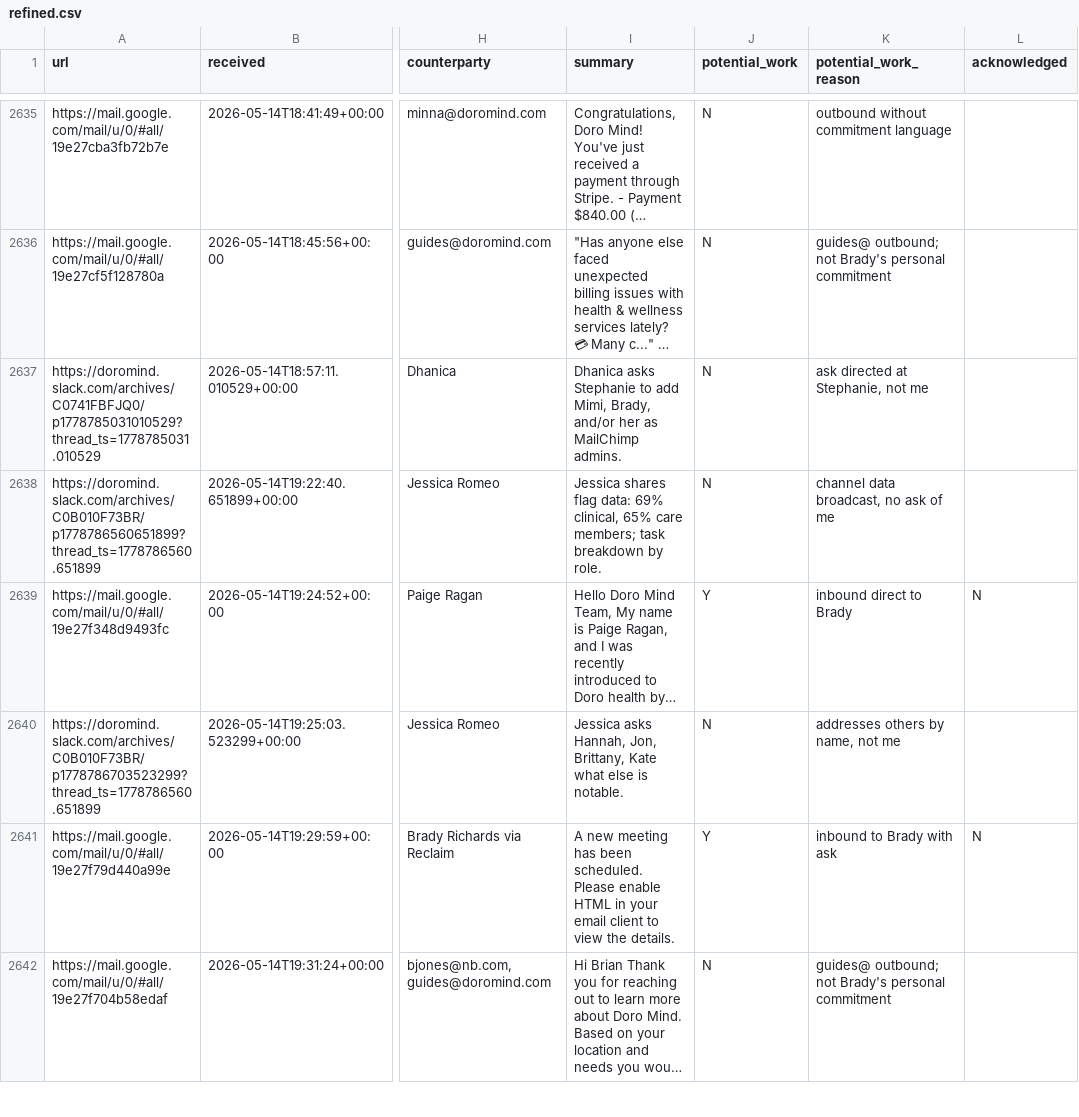
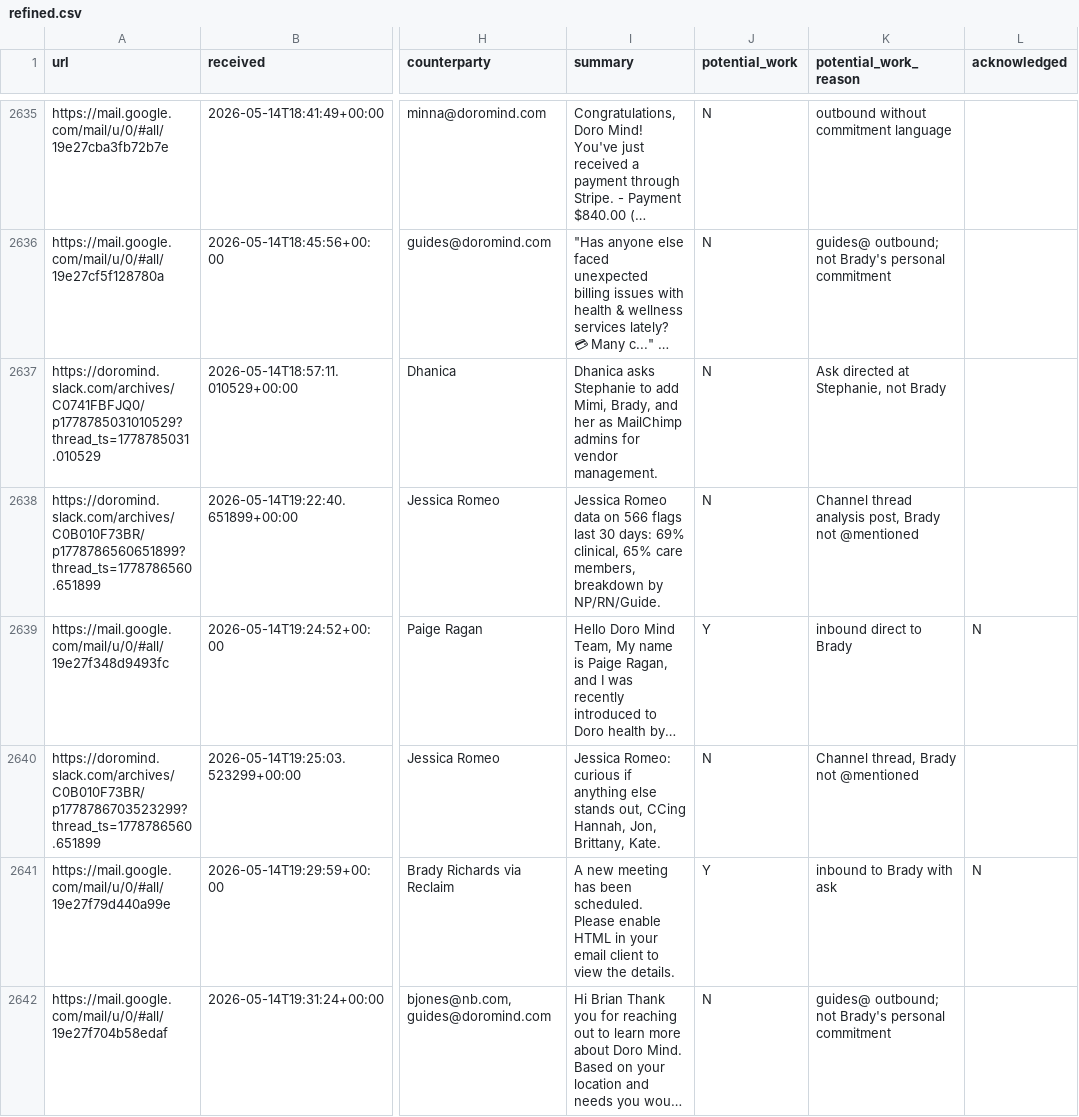
Before and after one commit to brady-richards/openbrain, a CSV file: + Inbox/orient/2026-05-15/refined.csv, drawn as a sheet; only a part is shown, gaps mark what is left out; long unchanged cells end in …; the diff covers the shown part only; the diff names each change by its address in the sheet, - before the commit and + after, or states it on an @@ line.

```diff
--- a/+ Inbox/orient/2026-05-15/refined.csv
+++ b/+ Inbox/orient/2026-05-15/refined.csv
-I2637 (summary): …Mimi, Brady, and/or her as MailChimp admins.
+I2637 (summary): …Mimi, Brady, and her as MailChimp admins for vendor management.
-K2637 (potential_work_reason): ask directed at Stephanie, not me
+K2637 (potential_work_reason): Ask directed at Stephanie, not Brady
-I2638 (summary): Jessica shares flag data: 69% clinical, 65% care members; task breakdown by role.
+I2638 (summary): Jessica Romeo data on 566 flags last 30 days: 69% clinical, 65% care members, breakdown by NP/RN/Guide.
-K2638 (potential_work_reason): channel data broadcast, no ask of me
+K2638 (potential_work_reason): Channel thread analysis post, Brady not @mentioned
-I2640 (summary): Jessica asks Hannah, Jon, Brittany, Kate what else is notable.
+I2640 (summary): Jessica Romeo: curious if anything else stands out, CCing Hannah, Jon, Brittany, Kate.
-K2640 (potential_work_reason): addresses others by name, not me
+K2640 (potential_work_reason): Channel thread, Brady not @mentioned
```
Also changed, not shown: 3 added rows and 60 edited cells elsewhere in this file, data/asana.csv, 4 other files.
